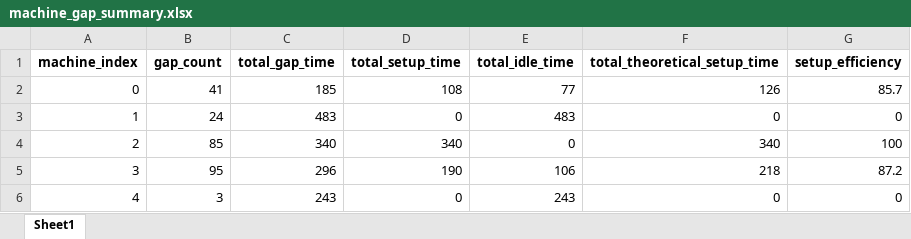
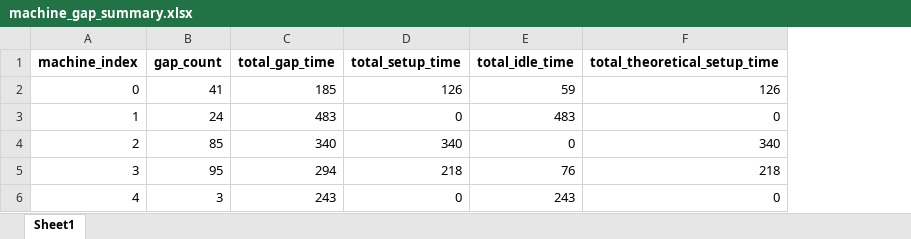
Before and after one commit to Sohyun-B/production-scheduling-system, an Excel workbook: python_engine/data/output/machine_gap_summary.xlsx, sheet Sheet1, drawn as a sheet; values as stored, in another font and other column widths than the file's, no borders; the diff names each change by its address in the sheet, - before the commit and + after, or states it on an @@ line.

```diff
--- a/python_engine/data/output/machine_gap_summary.xlsx (sheet Sheet1)
+++ b/python_engine/data/output/machine_gap_summary.xlsx (sheet Sheet1)
-column G (setup_efficiency), rows 2-6: 85.7 | 0 | 100 | 87.2 | 0
-D2 (total_setup_time): 108
+D2 (total_setup_time): 126
-E2 (total_idle_time): 77
+E2 (total_idle_time): 59
-C5 (total_gap_time): 296
+C5 (total_gap_time): 294
-D5 (total_setup_time): 190
+D5 (total_setup_time): 218
-E5 (total_idle_time): 106
+E5 (total_idle_time): 76
```
Also changed, not shown: python_engine/data/output/schedule_gaps_detailed.xlsx, 21 other files.
